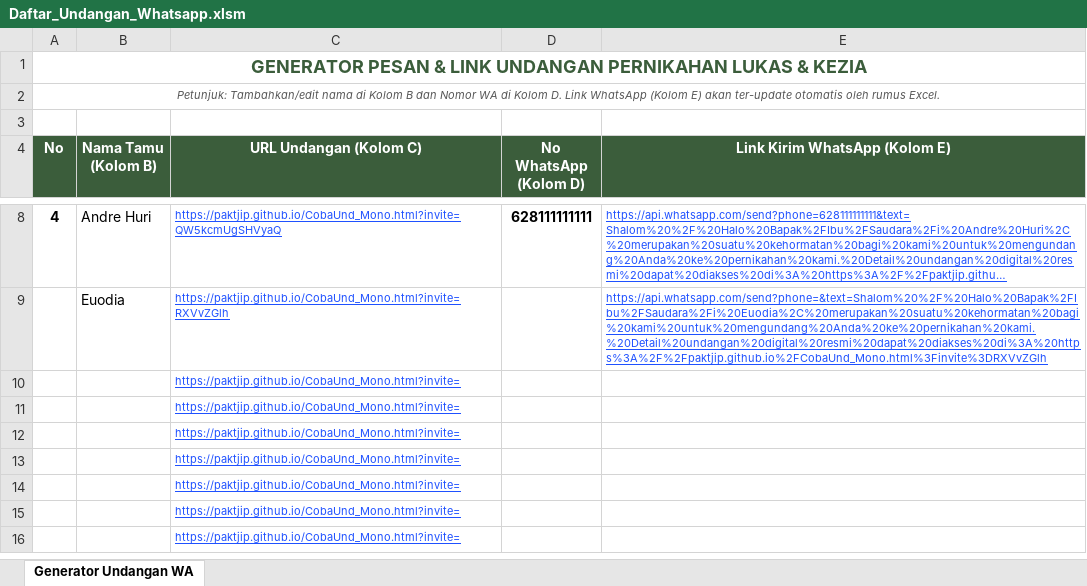
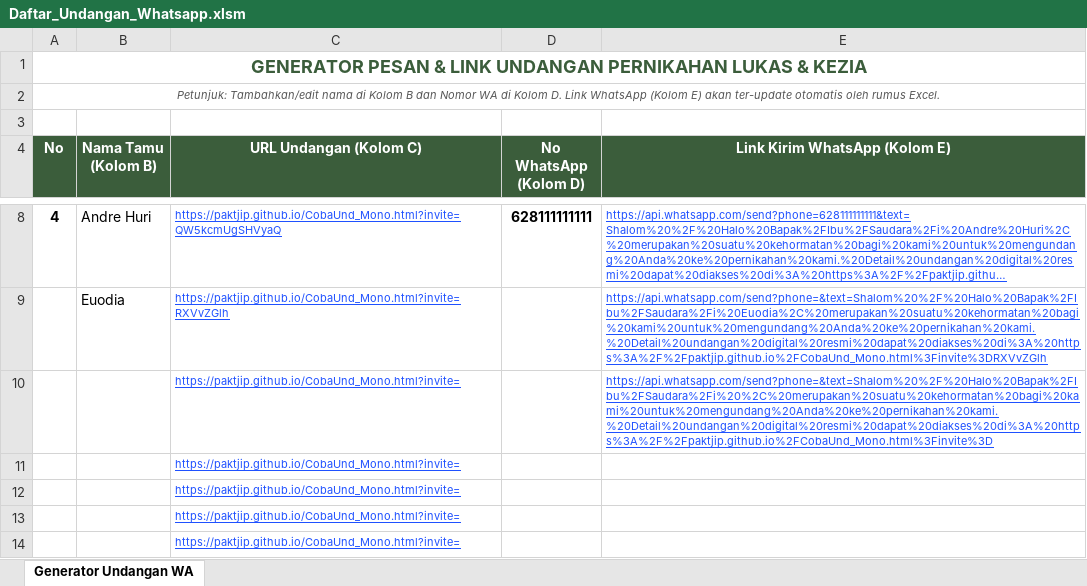
Before and after one commit to paktjip/paktjip.github.io, an Excel workbook: Daftar_Undangan_Whatsapp.xlsm, sheet Generator Undangan WA, drawn as a sheet; only a part is shown, gaps mark what is left out; the shorter side is filled out with more unchanged rows; long unchanged cells end in …; values as stored, in another font and other column widths than the file's, no borders; the diff names each change by its address in the sheet, - before the commit and + after, or states it on an @@ line.

```diff
--- a/Daftar_Undangan_Whatsapp.xlsm (sheet Generator Undangan WA)
+++ b/Daftar_Undangan_Whatsapp.xlsm (sheet Generator Undangan WA)
-E10 (Link Kirim WhatsApp (Kolom E)): (empty)
+E10 (Link Kirim WhatsApp (Kolom E)): https://api.whatsapp.com/send?phone=&text=Shalom%20%2F%20Halo%20Bapak%2FIbu%2FSaudara%2Fi%20%2C%20merupakan%20suatu%20kehormatan%20bagi%20kami%20untuk%20mengundang%20Anda%20ke%20pernikahan%20kami.%20Detail%20undangan%20digital%20resmi%20dapat%20diakses%20di%3A%20https%3A%2F%2Fpaktjip.github.io%2FCobaUnd_Mono.html%3Finvite%3D
```
Also changed, not shown: 1 other file.
